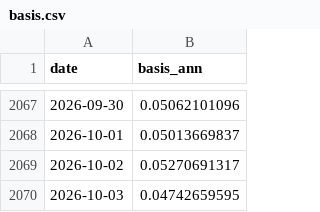
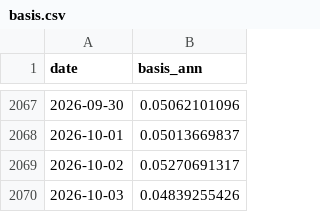
Before and after one commit to North7/btc-top-dashboard, a CSV file: data/raw/basis.csv, drawn as a sheet; only a part is shown, gaps mark what is left out.

```diff
--- a/data/raw/basis.csv
+++ b/data/raw/basis.csv
@@ -2069,2 +2069,2 @@ date,basis_ann
 2026-10-02,0.05270691317
-2026-10-03,0.04742659595
+2026-10-03,0.04839255426
```
Also changed, not shown: data/raw/coinbase_premium.csv, data/raw/stablecoins.csv, 12 other files.
